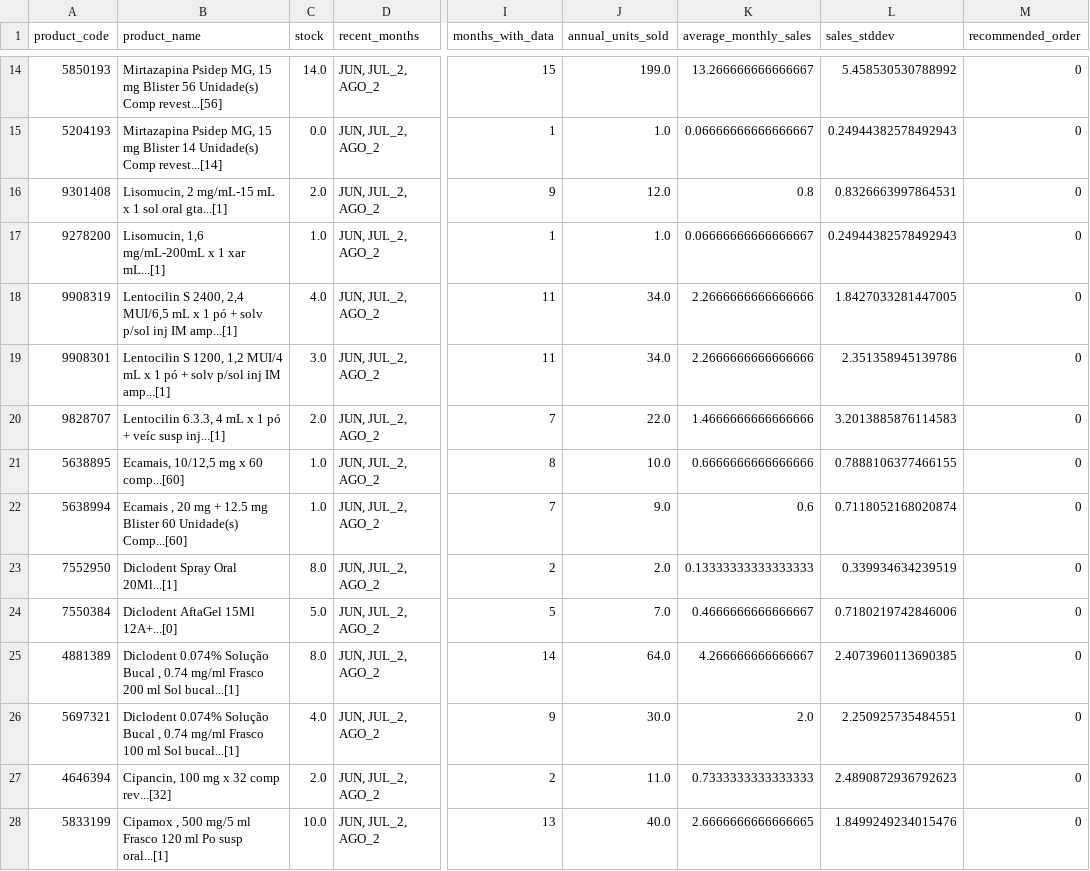
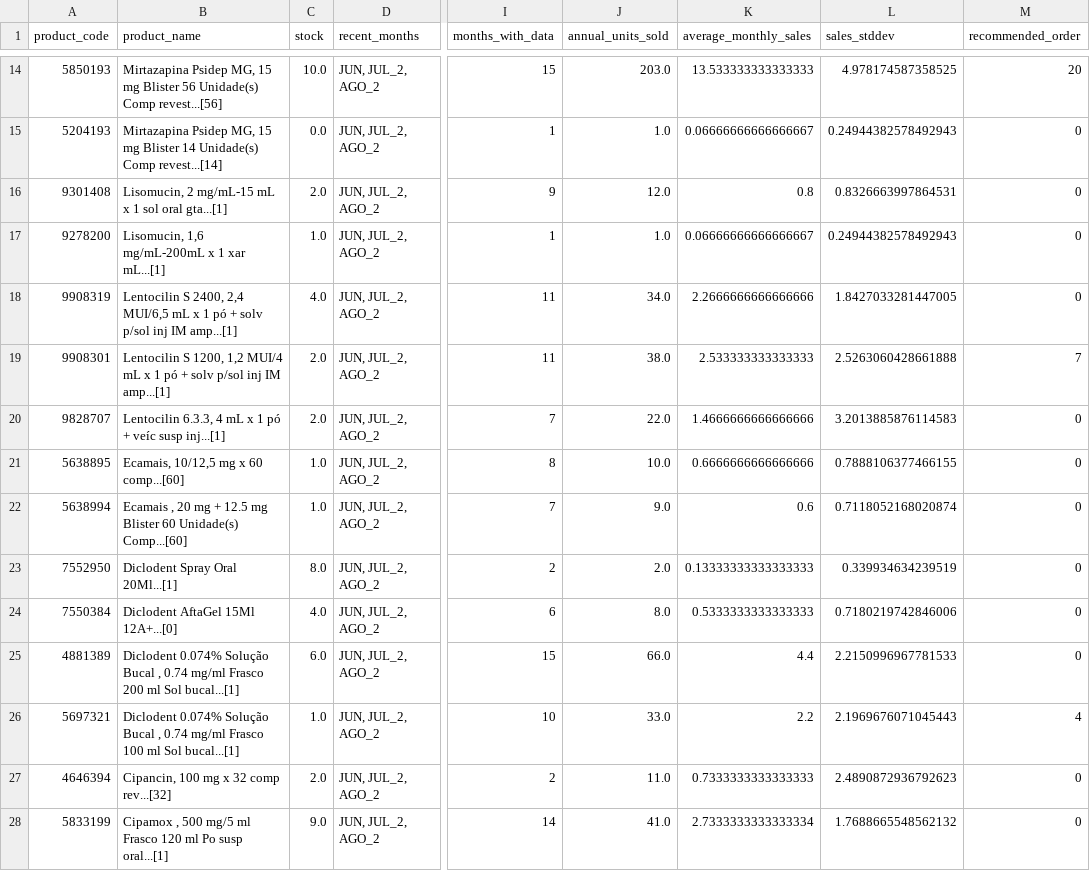
Before and after one commit to nunogilsilva/pharma_project, a CSV file: files/labs_stock/analytics_results/barral_2_meses.csv (was files/labs_stock/analytics_results/atral_setembro_2_meses.csv), drawn as a sheet; only a part is shown, gaps mark what is left out; the diff covers the shown part only; the diff names each change by its address in the sheet, - before the commit and + after, or states it on an @@ line.

```diff
--- a/files/labs_stock/analytics_results/atral_setembro_2_meses.csv
+++ b/files/labs_stock/analytics_results/barral_2_meses.csv
-C14 (stock): 14.0
+C14 (stock): 10.0
-J14 (annual_units_sold): 199.0
+J14 (annual_units_sold): 203.0
-K14 (average_monthly_sales): 13.266666666666667
+K14 (average_monthly_sales): 13.533333333333333
-L14 (sales_stddev): 5.458530530788992
+L14 (sales_stddev): 4.978174587358525
-M14 (recommended_order): 0
+M14 (recommended_order): 20
-C19 (stock): 3.0
+C19 (stock): 2.0
-J19 (annual_units_sold): 34.0
+J19 (annual_units_sold): 38.0
-K19 (average_monthly_sales): 2.2666666666666666
+K19 (average_monthly_sales): 2.533333333333333
-L19 (sales_stddev): 2.351358945139786
+L19 (sales_stddev): 2.5263060428661888
-M19 (recommended_order): 0
+M19 (recommended_order): 7
-C24 (stock): 5.0
+C24 (stock): 4.0
-I24 (months_with_data): 5
+I24 (months_with_data): 6
-J24 (annual_units_sold): 7.0
+J24 (annual_units_sold): 8.0
-K24 (average_monthly_sales): 0.4666666666666667
+K24 (average_monthly_sales): 0.5333333333333333
-C25 (stock): 8.0
+C25 (stock): 6.0
-I25 (months_with_data): 14
+I25 (months_with_data): 15
-J25 (annual_units_sold): 64.0
+J25 (annual_units_sold): 66.0
-K25 (average_monthly_sales): 4.266666666666667
+K25 (average_monthly_sales): 4.4
-L25 (sales_stddev): 2.4073960113690385
+L25 (sales_stddev): 2.2150996967781533
-C26 (stock): 4.0
+C26 (stock): 1.0
-I26 (months_with_data): 9
+I26 (months_with_data): 10
-J26 (annual_units_sold): 30.0
+J26 (annual_units_sold): 33.0
-K26 (average_monthly_sales): 2.0
+K26 (average_monthly_sales): 2.2
-L26 (sales_stddev): 2.250925735484551
+L26 (sales_stddev): 2.1969676071045443
-M26 (recommended_order): 0
+M26 (recommended_order): 4
-C28 (stock): 10.0
+C28 (stock): 9.0
-I28 (months_with_data): 13
+I28 (months_with_data): 14
-J28 (annual_units_sold): 40.0
+J28 (annual_units_sold): 41.0
-K28 (average_monthly_sales): 2.6666666666666665
+K28 (average_monthly_sales): 2.7333333333333334
-L28 (sales_stddev): 1.8499249234015476
+L28 (sales_stddev): 1.7688665548562132
```
Also changed, not shown: 114 edited cells elsewhere in this file, files/labs_stock/analytics_results/barral_1_mes.csv, files/labs_stock/barral.csv, 25 other files.
